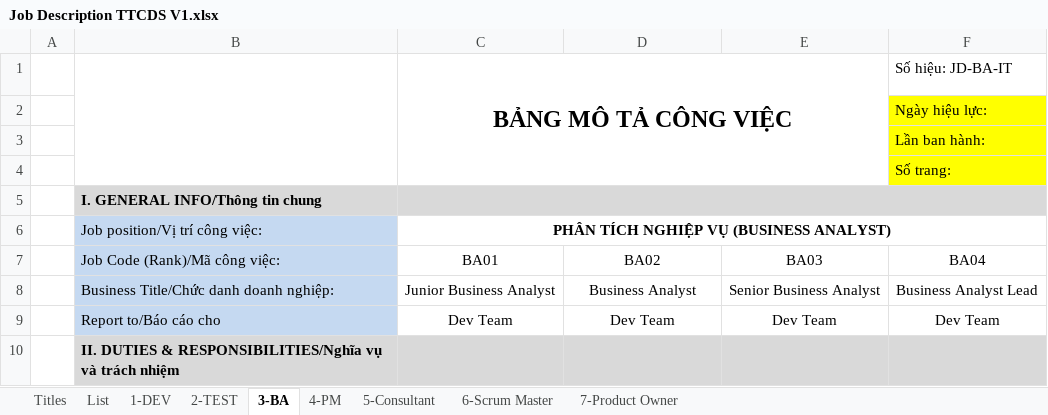
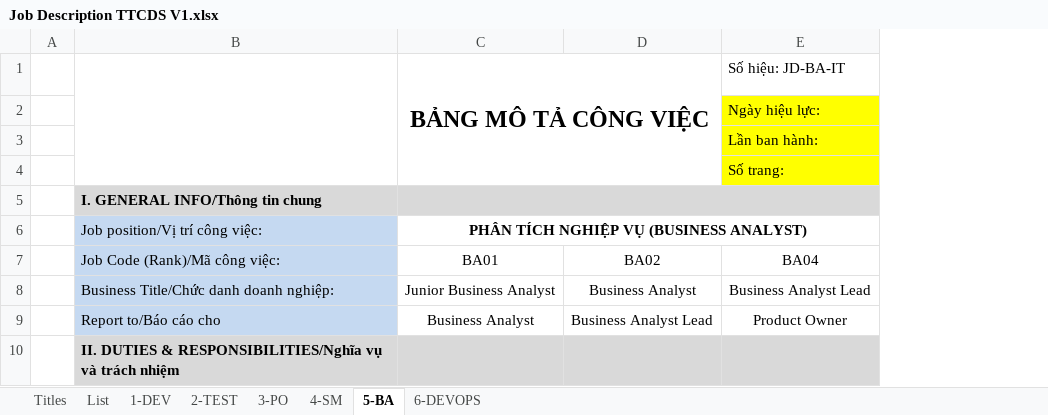
Before and after one commit to ngohoanglan/HoSoDoanhNghiep, an Excel workbook: Job Description TTCDS V1.xlsx, sheet 5-BA, drawn as a sheet; only a part is shown; values as stored, in another font and other column widths than the file's, no borders; charts and pictures not drawn; removed rows and columns are numbered as before the commit, all else as after; the diff covers the shown part only; the diff names each change by its address in the sheet, - before the commit and + after, or states it on an @@ line.

```diff
--- a/Job Description TTCDS V1.xlsx (sheet 5-BA)
+++ b/Job Description TTCDS V1.xlsx (sheet 5-BA)
-sheet tab: 3-BA
+sheet tab: 5-BA
-sheet tab: 4-PM
+sheet tab: 6-DEVOPS
-sheet tab: 6-Scrum Master
+sheet tab: 4-SM
-sheet tab: 7-Product Owner
+sheet tab: 3-PO
-sheet tab: 5-Consultant
@@ sheet tab order changed: Titles | List | 1-DEV | 2-TEST | 3-PO | 4-SM | 5-BA | 6-DEVOPS @@
-column E, rows 7-9: BA03 | Senior Business Analyst | Dev Team
-C9: Dev Team
+C9: Business Analyst
-D9: Dev Team
+D9: Business Analyst Lead
-E9: Dev Team
+E9: Product Owner
```
Also changed, not shown: 3 added rows, 3 removed rows, 57 edited cells and merged cells elsewhere in this sheet, sheet 2-TEST, sheet 6-DEVOPS, sheet 4-SM, sheet 3-PO, sheet 1-DEV, sheet List, 10 other files.
